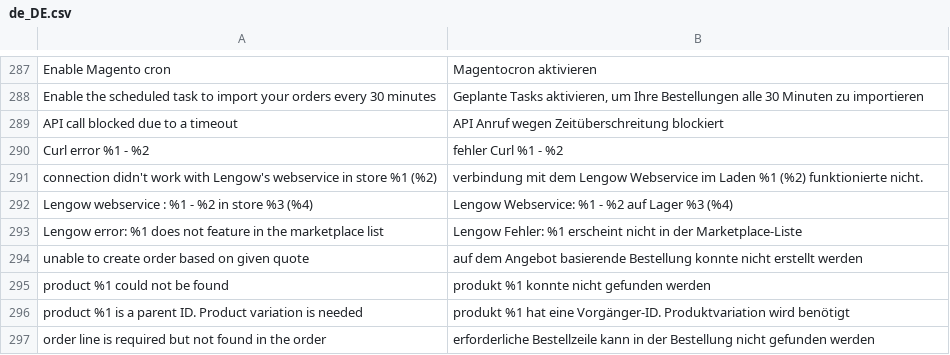
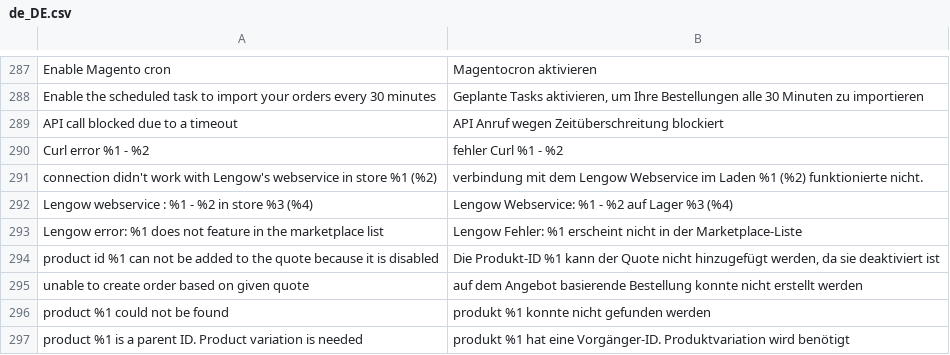
Before and after one commit to lengow/plugin-magento2, a CSV file: i18n/de_DE.csv, drawn as a sheet; only a part is shown, gaps mark what is left out; the shorter side is filled out with more unchanged rows; the diff names each change by its address in the sheet, - before the commit and + after, or states it on an @@ line.

Commit message:
Bugfix: [import] Adding warning when the quote contains disabled products

```diff
--- a/i18n/de_DE.csv
+++ b/i18n/de_DE.csv
+row 294: product id %1 can not be added to the quote because it is disabled | Die Produkt-ID %1 kann der Quote nicht hinzugefügt werden, da sie deaktiviert ist
```
Also changed, not shown: etc/checkmd5.csv, i18n/en_GB.csv, 6 other files.
